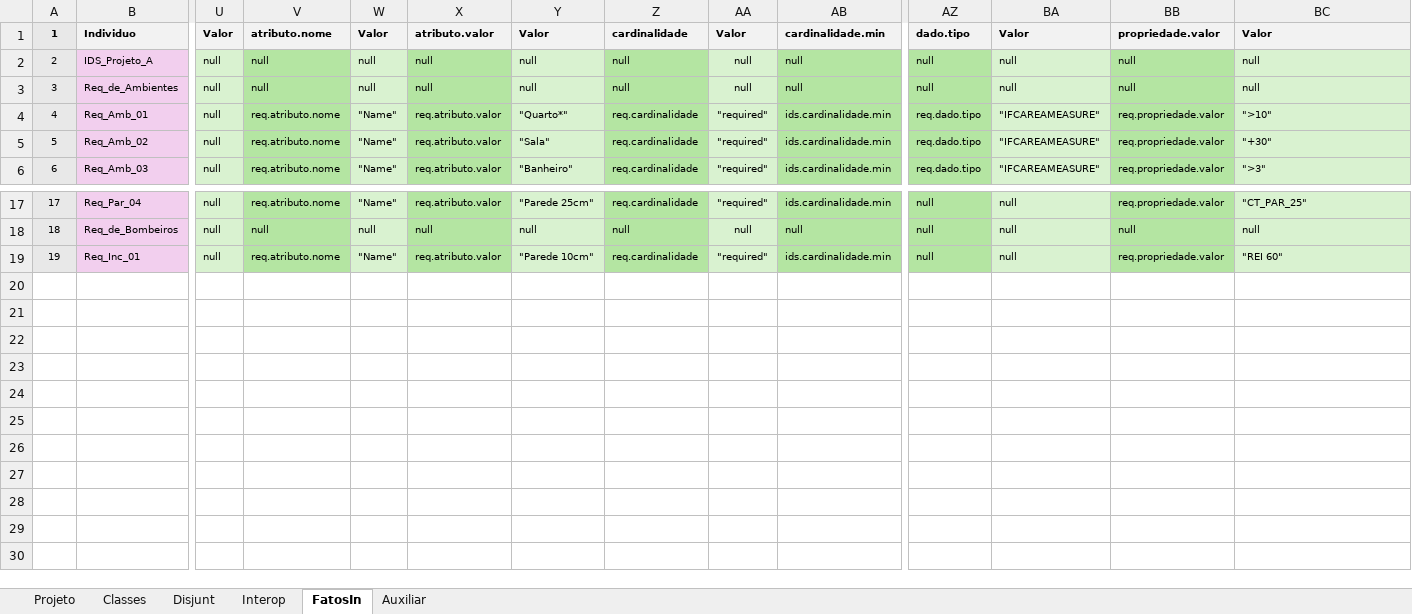
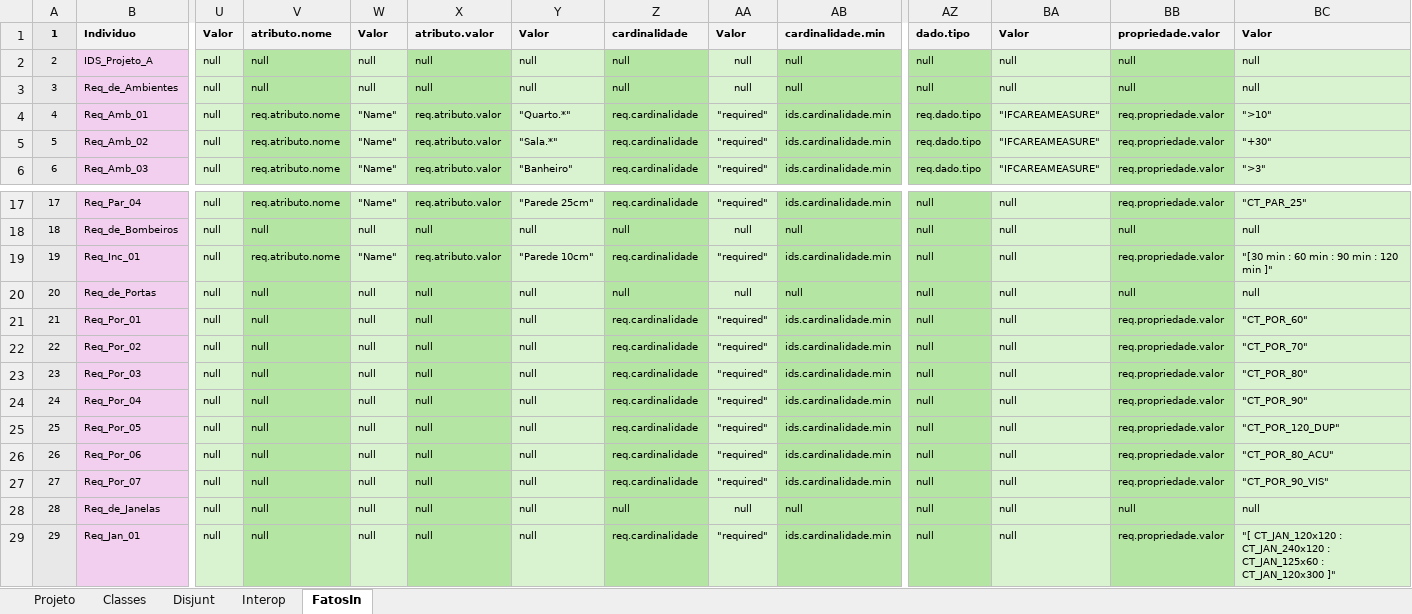
Before and after one commit to JLMenegotto/OntologiaBIM, an Excel workbook: Versão5/BIM/Ontologia_IDS.xlsx, sheet FatosIn, drawn as a sheet; only a part is shown, gaps mark what is left out; values as stored, in another font and other column widths than the file's, no borders; conditional formats not drawn; rows hold the shown columns only; the diff names each change by its address in the sheet, - before the commit and + after, or states it on an @@ line.

```diff
--- a/Versão5/BIM/Ontologia_IDS.xlsx (sheet FatosIn)
+++ b/Versão5/BIM/Ontologia_IDS.xlsx (sheet FatosIn)
-sheet tab: Auxiliar
-Y4: "Quarto*"
+Y4: "Quarto.*"
-Y5: "Sala"
+Y5: "Sala.*"
-BC19: "REI 60"
+BC19: "[30 min : 60 min : 90 min : 120 min ]"
+row 20: 20 | Req_de_Portas | null | null | null | null | null | null | null | null | null | null | null | null
+row 21: 21 | Req_Por_01 | null | null | null | null | null | req.cardinalidade | "required" | ids.cardinalidade.min | null | null | req.propriedade.valor | "CT_POR_60"
+row 22: 22 | Req_Por_02 | null | null | null | null | null | req.cardinalidade | "required" | ids.cardinalidade.min | null | null | req.propriedade.valor | "CT_POR_70"
+row 23: 23 | Req_Por_03 | null | null | null | null | null | req.cardinalidade | "required" | ids.cardinalidade.min | null | null | req.propriedade.valor | "CT_POR_80"
+row 24: 24 | Req_Por_04 | null | null | null | null | null | req.cardinalidade | "required" | ids.cardinalidade.min | null | null | req.propriedade.valor | "CT_POR_90"
+row 25: 25 | Req_Por_05 | null | null | null | null | null | req.cardinalidade | "required" | ids.cardinalidade.min | null | null | req.propriedade.valor | "CT_POR_120_DUP"
+row 26: 26 | Req_Por_06 | null | null | null | null | null | req.cardinalidade | "required" | ids.cardinalidade.min | null | null | req.propriedade.valor | "CT_POR_80_ACU"
+row 27: 27 | Req_Por_07 | null | null | null | null | null | req.cardinalidade | "required" | ids.cardinalidade.min | null | null | req.propriedade.valor | "CT_POR_90_VIS"
+row 28: 28 | Req_de_Janelas | null | null | null | null | null | null | null | null | null | null | null | null
+row 29: 29 | Req_Jan_01 | null | null | null | null | null | req.cardinalidade | "required" | ids.cardinalidade.min | null | null | req.propriedade.valor | "[ CT_JAN_120x120 : CT_JAN_240x120 : CT_JAN_125x60 : CT_JAN_120x300 ]"
```
Also changed, not shown: sheet Projeto.
